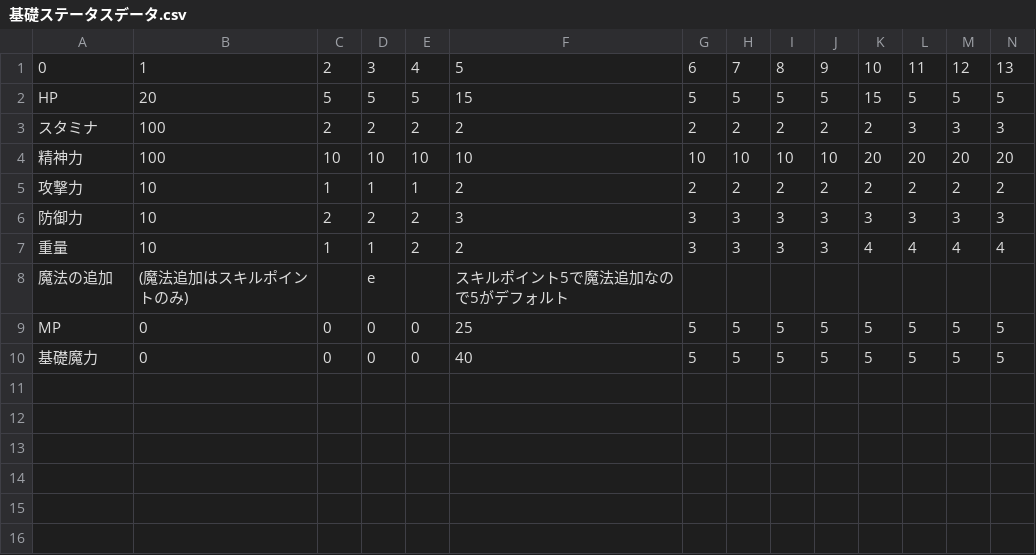
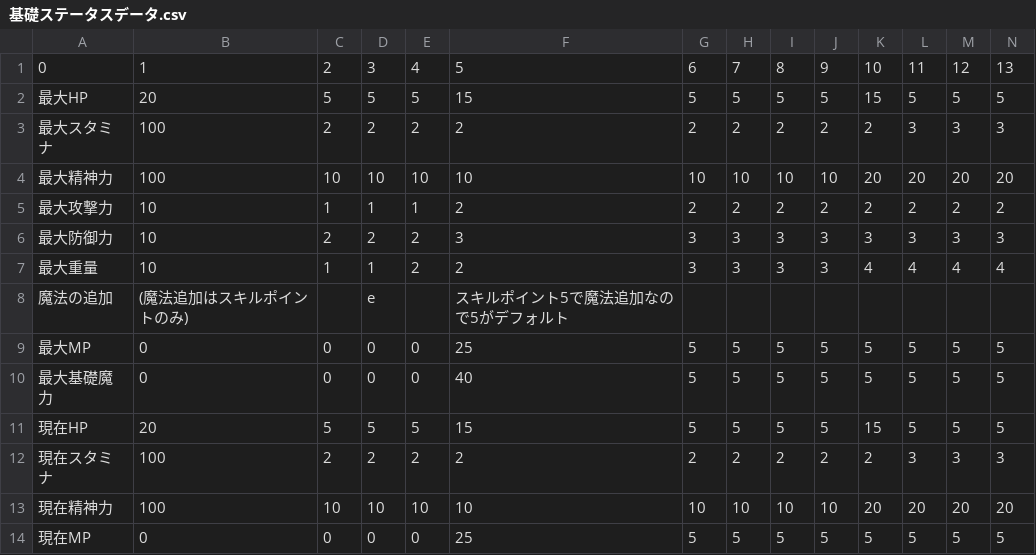
Before and after one commit to OGATIN/ENDPOINT, a CSV file: ENDPOINT/App/ConfigData/基礎ステータスデータ.csv, drawn as a sheet; only a part is shown; rows hold the shown columns only; the diff names each change by its address in the sheet, - before the commit and + after, or states it on an @@ line.

```diff
--- a/ENDPOINT/App/ConfigData/基礎ステータスデータ.csv
+++ b/ENDPOINT/App/ConfigData/基礎ステータスデータ.csv
-A2: HP
+A2: 最大HP
-A3: スタミナ
+A3: 最大スタミナ
-A4: 精神力
+A4: 最大精神力
-A5: 攻撃力
+A5: 最大攻撃力
-A6: 防御力
+A6: 最大防御力
-A7: 重量
+A7: 最大重量
-A9: MP
+A9: 最大MP
-A10: 基礎魔力
+A10: 最大基礎魔力
+row 11: 現在HP | 20 | 5 | 5 | 5 | 15 | 5 | 5 | 5 | 5 | 15 | 5 | 5 | 5
+row 12: 現在スタミナ | 100 | 2 | 2 | 2 | 2 | 2 | 2 | 2 | 2 | 2 | 3 | 3 | 3
+row 13: 現在精神力 | 100 | 10 | 10 | 10 | 10 | 10 | 10 | 10 | 10 | 20 | 20 | 20 | 20
+row 14: 現在MP | 0 | 0 | 0 | 0 | 25 | 5 | 5 | 5 | 5 | 5 | 5 | 5 | 5
```
Also changed, not shown: 4 other files.
